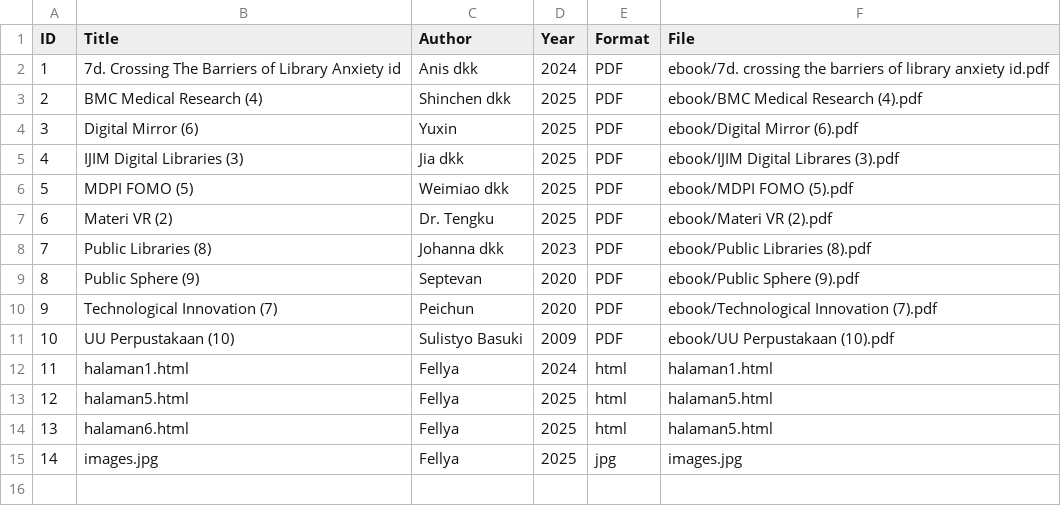
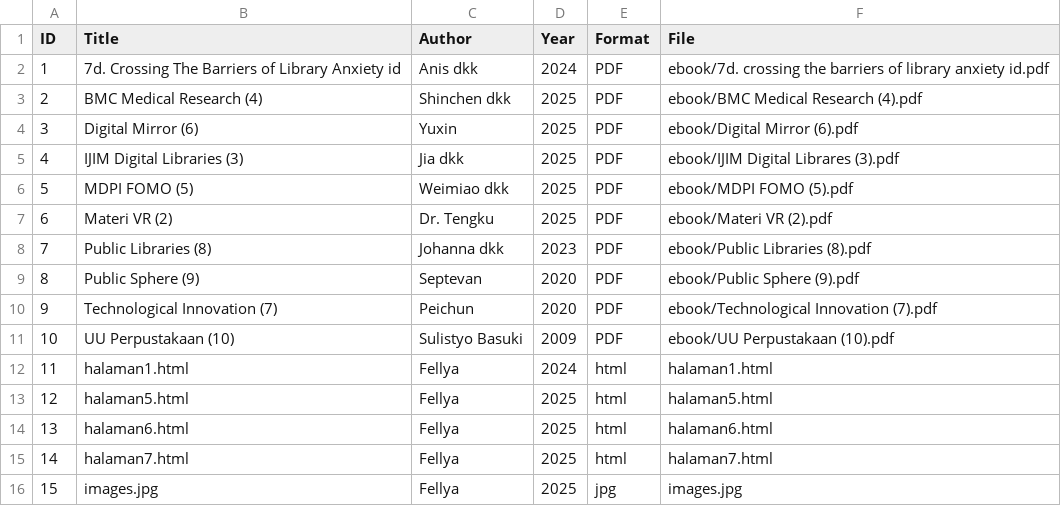
Before and after one commit to fellyaisyahap/digitallibrary, a CSV file: metadata/metadata.csv, drawn as a sheet; addresses are those after the commit; the diff names each change by its address in the sheet, - before the commit and + after, or states it on an @@ line.

Commit message:
Update metadata.csv

```diff
--- a/metadata/metadata.csv
+++ b/metadata/metadata.csv
-F14 (File): halaman5.html
+F14 (File): halaman6.html
+row 15: 14 | halaman7.html | Fellya | 2025 | html | halaman7.html
@@ column A (ID) renumbered from row 16 down @@
```
